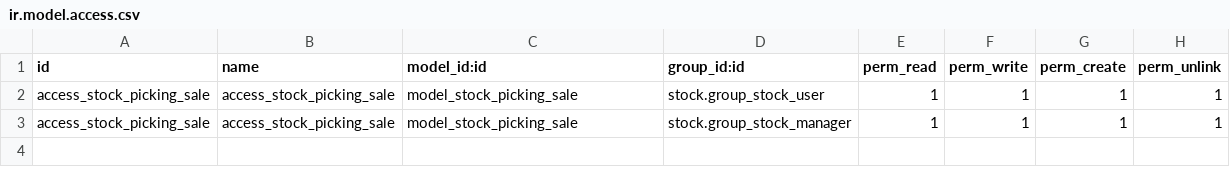
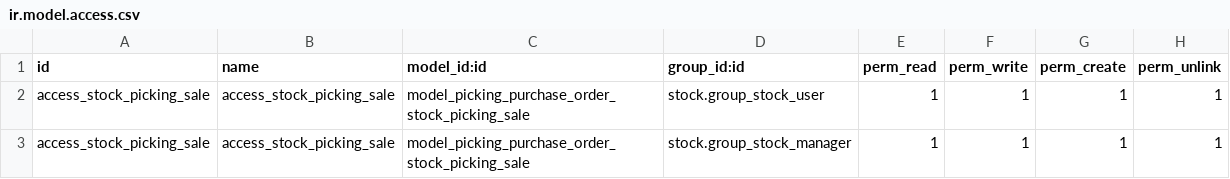
Before and after one commit to rguibi/picking_purchase_order, a CSV file: security/ir.model.access.csv, drawn as a sheet.

Commit message:
related purchase delivery

```diff
--- a/security/ir.model.access.csv
+++ b/security/ir.model.access.csv
@@ -1,3 +1,3 @@
 id,name,model_id:id,group_id:id,perm_read,perm_write,perm_create,perm_unlink
-access_stock_picking_sale,access_stock_picking_sale,model_stock_picking_sale,stock.group_stock_user,1,1,1,1
-access_stock_picking_sale,access_stock_picking_sale,model_stock_picking_sale,stock.group_stock_manager,1,1,1,1
+access_stock_picking_sale,access_stock_picking_sale,model_picking_purchase_order_stock_picking_sale,stock.group_stock_user,1,1,1,1
+access_stock_picking_sale,access_stock_picking_sale,model_picking_purchase_order_stock_picking_sale,stock.group_stock_manager,1,1,1,1
```
